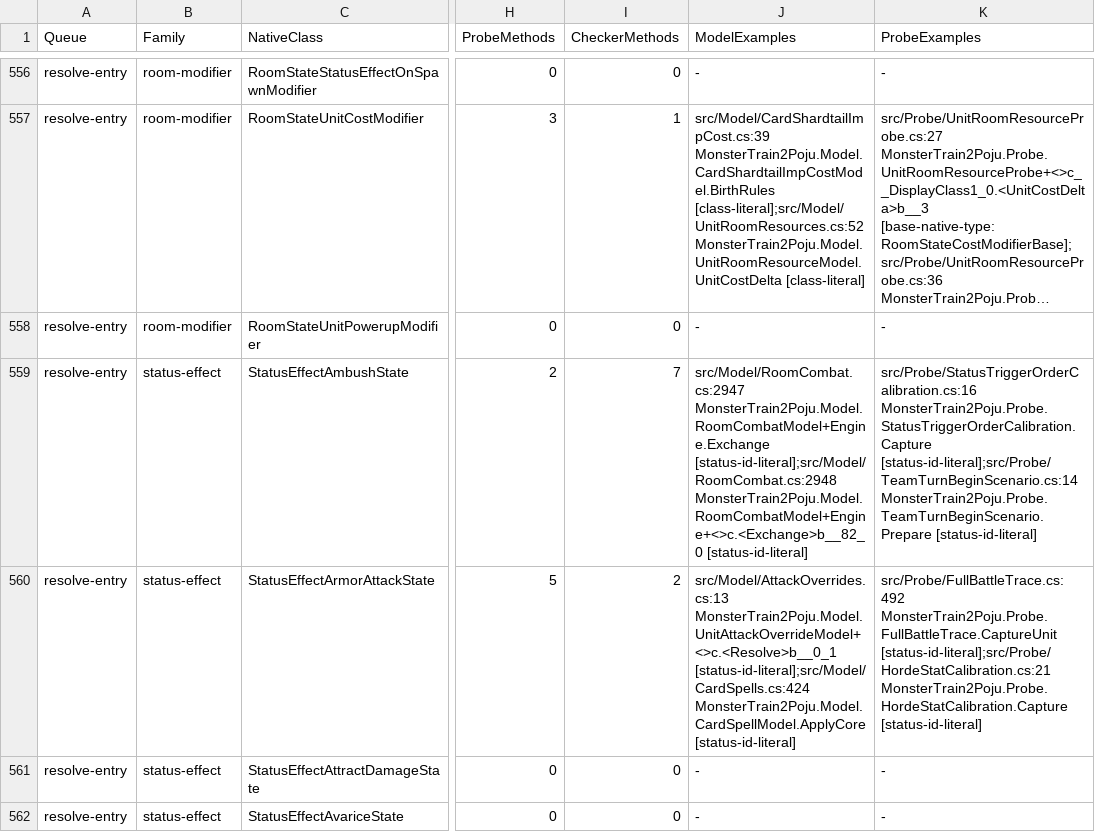
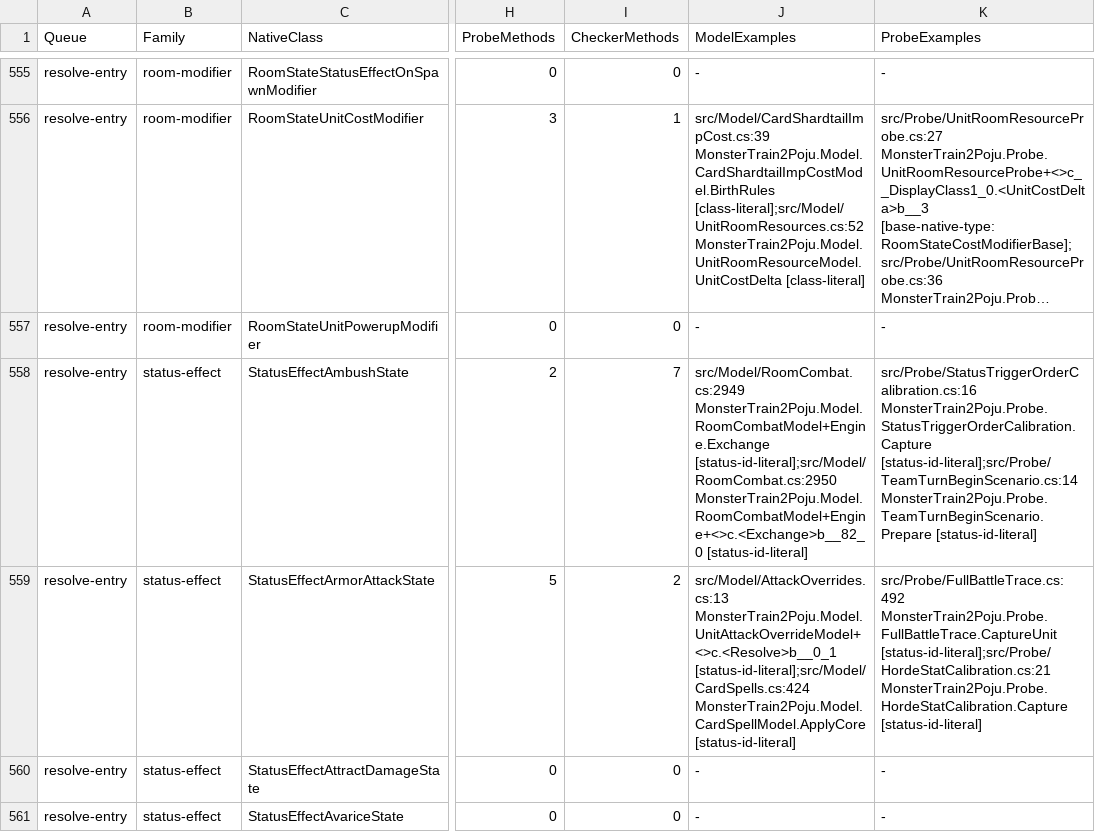
Before and after one commit to netcan/monster-train2-solver, a TSV file: docs/inventory/game-2.3.1-reconciliation.tsv, drawn as a sheet; only a part is shown, gaps mark what is left out; long unchanged cells end in …; addresses are those after the commit; the diff covers the shown part only; the diff names each change by its address in the sheet, - before the commit and + after, or states it on an @@ line.

```diff
--- a/docs/inventory/game-2.3.1-reconciliation.tsv
+++ b/docs/inventory/game-2.3.1-reconciliation.tsv
-J558 (ModelExamples): src/Model/RoomCombat.cs:2947 MonsterTrain2Poju.Model.RoomCombatModel+Engine.Exchange [status-id-literal];src/Model/RoomCombat.cs:2948 MonsterTrain2Poju.Model.RoomCombatModel+Engine+<>c.<Exchange>b__82_0 [status-id-literal]
+J558 (ModelExamples): src/Model/RoomCombat.cs:2949 MonsterTrain2Poju.Model.RoomCombatModel+Engine.Exchange [status-id-literal];src/Model/RoomCombat.cs:2950 MonsterTrain2Poju.Model.RoomCombatModel+Engine+<>c.<Exchange>b__82_0 [status-id-literal]
```
Also changed, not shown: 1 added row, 1 removed row and 63 edited cells elsewhere in this file, 2 other files.
